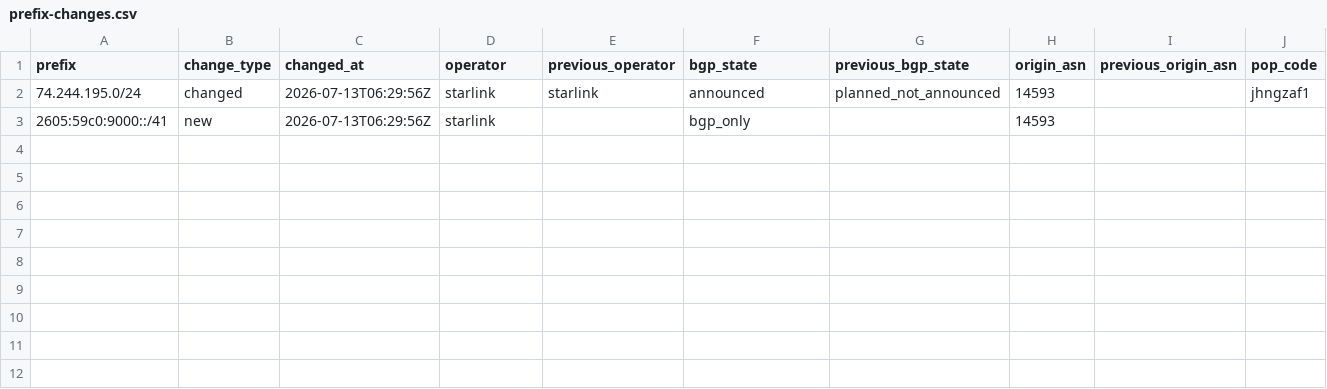
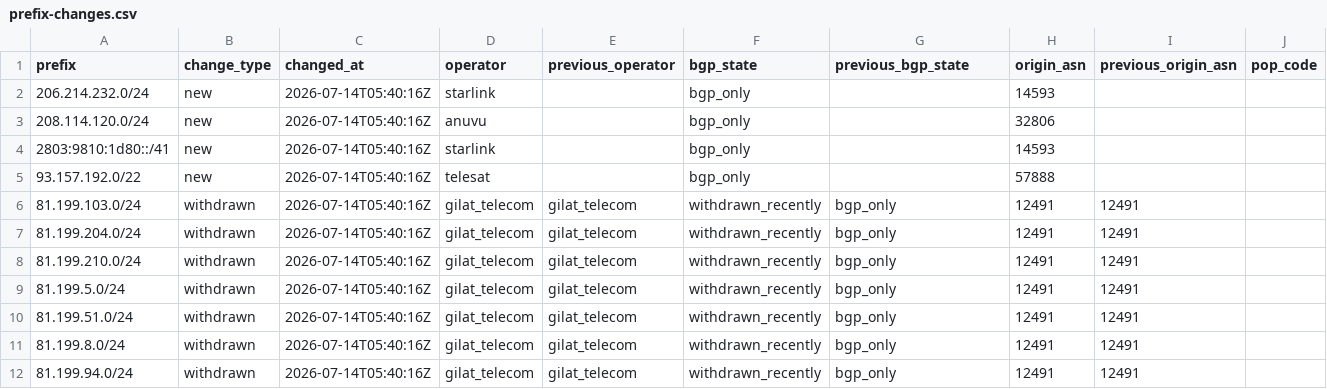
Before and after one commit to ipanalytics/Sat-geoip, a CSV file: outputs/prefix-changes.csv, drawn as a sheet; only a part is shown; removed rows and columns are numbered as before the commit, all else as after; rows hold the shown columns only; the diff names each change by its address in the sheet, - before the commit and + after, or states it on an @@ line.

```diff
--- a/outputs/prefix-changes.csv
+++ b/outputs/prefix-changes.csv
-row 2: 74.244.195.0/24 | changed | 2026-07-13T06:29:56Z | starlink | starlink | announced | planned_not_announced | 14593 |  | jhngzaf1
+row 2: 206.214.232.0/24 | new | 2026-07-14T05:40:16Z | starlink |  | bgp_only |  | 14593
+row 3: 208.114.120.0/24 | new | 2026-07-14T05:40:16Z | anuvu |  | bgp_only |  | 32806
-A4 (prefix): 2605:59c0:9000::/41
+A4 (prefix): 2803:9810:1d80::/41
-C4 (changed_at): 2026-07-13T06:29:56Z
+C4 (changed_at): 2026-07-14T05:40:16Z
+row 5: 93.157.192.0/22 | new | 2026-07-14T05:40:16Z | telesat |  | bgp_only |  | 57888
+row 6: 81.199.103.0/24 | withdrawn | 2026-07-14T05:40:16Z | gilat_telecom | gilat_telecom | withdrawn_recently | bgp_only | 12491 | 12491
+row 7: 81.199.204.0/24 | withdrawn | 2026-07-14T05:40:16Z | gilat_telecom | gilat_telecom | withdrawn_recently | bgp_only | 12491 | 12491
+row 8: 81.199.210.0/24 | withdrawn | 2026-07-14T05:40:16Z | gilat_telecom | gilat_telecom | withdrawn_recently | bgp_only | 12491 | 12491
+row 9: 81.199.5.0/24 | withdrawn | 2026-07-14T05:40:16Z | gilat_telecom | gilat_telecom | withdrawn_recently | bgp_only | 12491 | 12491
+row 10: 81.199.51.0/24 | withdrawn | 2026-07-14T05:40:16Z | gilat_telecom | gilat_telecom | withdrawn_recently | bgp_only | 12491 | 12491
+row 11: 81.199.8.0/24 | withdrawn | 2026-07-14T05:40:16Z | gilat_telecom | gilat_telecom | withdrawn_recently | bgp_only | 12491 | 12491
+row 12: 81.199.94.0/24 | withdrawn | 2026-07-14T05:40:16Z | gilat_telecom | gilat_telecom | withdrawn_recently | bgp_only | 12491 | 12491
```
Also changed, not shown: outputs/starlink-geoip-vs-bgp.csv, 9 other files.
